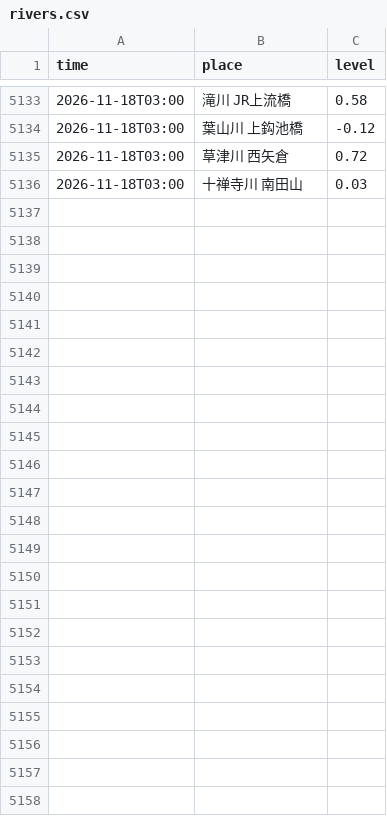
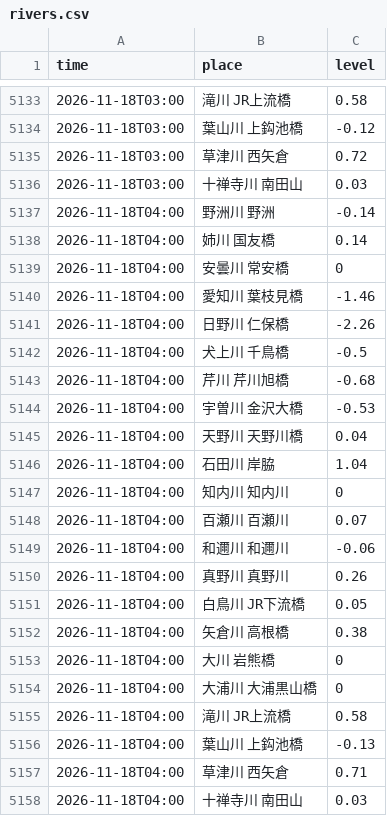
Before and after one commit to suzuhaya5666-lgtm/biwako-opendata, a CSV file: data/rivers.csv, drawn as a sheet; only a part is shown, gaps mark what is left out; the diff names each change by its address in the sheet, - before the commit and + after, or states it on an @@ line.

```diff
--- a/data/rivers.csv
+++ b/data/rivers.csv
+row 5137: 2026-11-18T04:00 | 野洲川 野洲 | -0.14
+row 5138: 2026-11-18T04:00 | 姉川 国友橋 | 0.14
+row 5139: 2026-11-18T04:00 | 安曇川 常安橋 | 0
+row 5140: 2026-11-18T04:00 | 愛知川 葉枝見橋 | -1.46
+row 5141: 2026-11-18T04:00 | 日野川 仁保橋 | -2.26
+row 5142: 2026-11-18T04:00 | 犬上川 千鳥橋 | -0.5
+row 5143: 2026-11-18T04:00 | 芹川 芹川旭橋 | -0.68
+row 5144: 2026-11-18T04:00 | 宇曽川 金沢大橋 | -0.53
+row 5145: 2026-11-18T04:00 | 天野川 天野川橋 | 0.04
+row 5146: 2026-11-18T04:00 | 石田川 岸脇 | 1.04
+row 5147: 2026-11-18T04:00 | 知内川 知内川 | 0
+row 5148: 2026-11-18T04:00 | 百瀬川 百瀬川 | 0.07
+row 5149: 2026-11-18T04:00 | 和邇川 和邇川 | -0.06
+row 5150: 2026-11-18T04:00 | 真野川 真野川 | 0.26
+row 5151: 2026-11-18T04:00 | 白鳥川 JR下流橋 | 0.05
+row 5152: 2026-11-18T04:00 | 矢倉川 高根橋 | 0.38
+row 5153: 2026-11-18T04:00 | 大川 岩熊橋 | 0
+row 5154: 2026-11-18T04:00 | 大浦川 大浦黒山橋 | 0
+row 5155: 2026-11-18T04:00 | 滝川 JR上流橋 | 0.58
+row 5156: 2026-11-18T04:00 | 葉山川 上鈎池橋 | -0.13
+row 5157: 2026-11-18T04:00 | 草津川 西矢倉 | 0.71
+row 5158: 2026-11-18T04:00 | 十禅寺川 南田山 | 0.03
```
Also changed, not shown: data/observations.csv, 2 other files.
